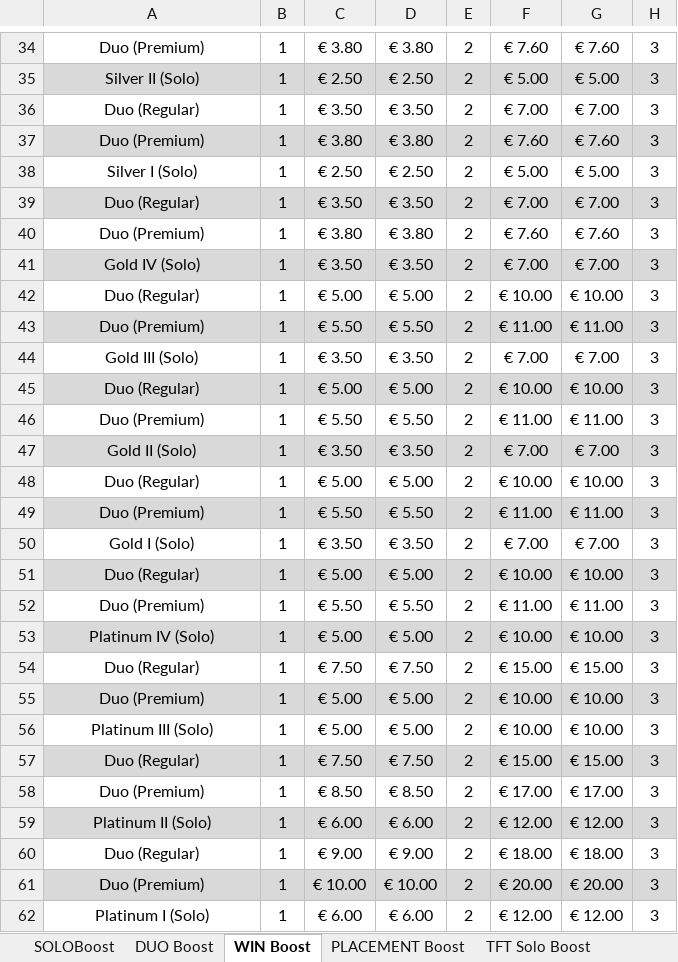
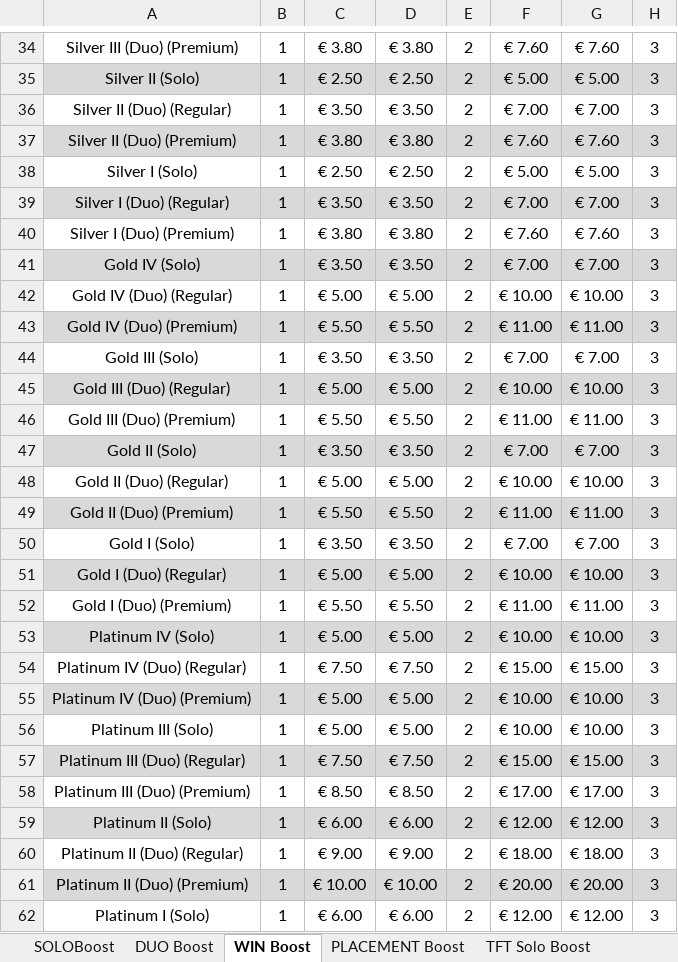
Before and after one commit to sapsal/SpartanBoosting, an Excel workbook: SpartanBoosting/Gameboost_Prices_22062020_-_TFT_Update.xlsx, sheet WIN Boost, drawn as a sheet; only a part is shown, gaps mark what is left out; values as stored, in another font and other column widths than the file's, no borders; the diff covers the shown part only; the diff names each change by its address in the sheet, - before the commit and + after, or states it on an @@ line.

Commit message:
win boosting

```diff
--- a/SpartanBoosting/Gameboost_Prices_22062020_-_TFT_Update.xlsx (sheet WIN Boost)
+++ b/SpartanBoosting/Gameboost_Prices_22062020_-_TFT_Update.xlsx (sheet WIN Boost)
-A34: Duo (Premium)
+A34: Silver III (Duo) (Premium)
-A36: Duo (Regular)
+A36: Silver II (Duo) (Regular)
-A37: Duo (Premium)
+A37: Silver II (Duo) (Premium)
-A39: Duo (Regular)
+A39: Silver I (Duo) (Regular)
-A40: Duo (Premium)
+A40: Silver I (Duo) (Premium)
-A42: Duo (Regular)
+A42: Gold IV (Duo) (Regular)
-A43: Duo (Premium)
+A43: Gold IV (Duo) (Premium)
-A45: Duo (Regular)
+A45: Gold III (Duo) (Regular)
-A46: Duo (Premium)
+A46: Gold III (Duo) (Premium)
-A48: Duo (Regular)
+A48: Gold II (Duo) (Regular)
-A49: Duo (Premium)
+A49: Gold II (Duo) (Premium)
-A51: Duo (Regular)
+A51: Gold I (Duo) (Regular)
-A52: Duo (Premium)
+A52: Gold I (Duo) (Premium)
-A54: Duo (Regular)
+A54: Platinum IV (Duo) (Regular)
-A55: Duo (Premium)
+A55: Platinum IV (Duo) (Premium)
-A57: Duo (Regular)
+A57: Platinum III (Duo) (Regular)
-A58: Duo (Premium)
+A58: Platinum III (Duo) (Premium)
-A60: Duo (Regular)
+A60: Platinum II (Duo) (Regular)
-A61: Duo (Premium)
+A61: Platinum II (Duo) (Premium)
```
Also changed, not shown: 35 edited cells elsewhere in this sheet, 3 other files.
